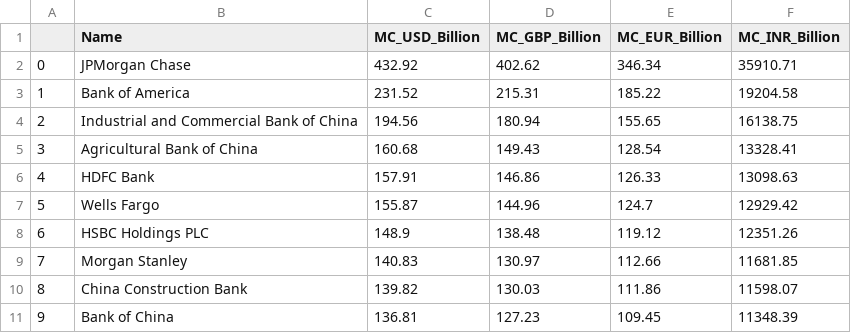
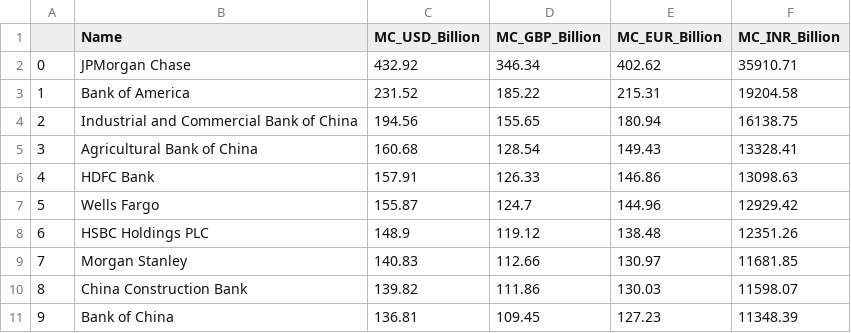
Before and after one commit to davit3331/Python_Databases_ETL, a CSV file: bank_proj/Largest_banks_data.csv, drawn as a sheet.

Commit message:
Update bak_proj folder with the latest changes to the python code file

```diff
--- a/bank_proj/Largest_banks_data.csv
+++ b/bank_proj/Largest_banks_data.csv
@@ -1,11 +1,11 @@
 ,Name,MC_USD_Billion,MC_GBP_Billion,MC_EUR_Billion,MC_INR_Billion
-0,JPMorgan Chase,432.92,402.62,346.34,35910.71
-1,Bank of America,231.52,215.31,185.22,19204.58
-2,Industrial and Commercial Bank of China,194.56,180.94,155.65,16138.75
-3,Agricultural Bank of China,160.68,149.43,128.54,13328.41
-4,HDFC Bank,157.91,146.86,126.33,13098.63
-5,Wells Fargo,155.87,144.96,124.7,12929.42
-6,HSBC Holdings PLC,148.9,138.48,119.12,12351.26
-7,Morgan Stanley,140.83,130.97,112.66,11681.85
-8,China Construction Bank,139.82,130.03,111.86,11598.07
-9,Bank of China,136.81,127.23,109.45,11348.39
+0, JPMorgan Chase,432.92,346.34,402.62,35910.71
+1, Bank of America,231.52,185.22,215.31,19204.58
+2, Industrial and Commercial Bank of China,194.56,155.65,180.94,16138.75
+3, Agricultural Bank of China,160.68,128.54,149.43,13328.41
+4, HDFC Bank,157.91,126.33,146.86,13098.63
+5, Wells Fargo,155.87,124.7,144.96,12929.42
+6, HSBC Holdings PLC,148.9,119.12,138.48,12351.26
+7, Morgan Stanley,140.83,112.66,130.97,11681.85
+8, China Construction Bank,139.82,111.86,130.03,11598.07
+9, Bank of China,136.81,109.45,127.23,11348.39
```
Also changed, not shown: 3 other files.
